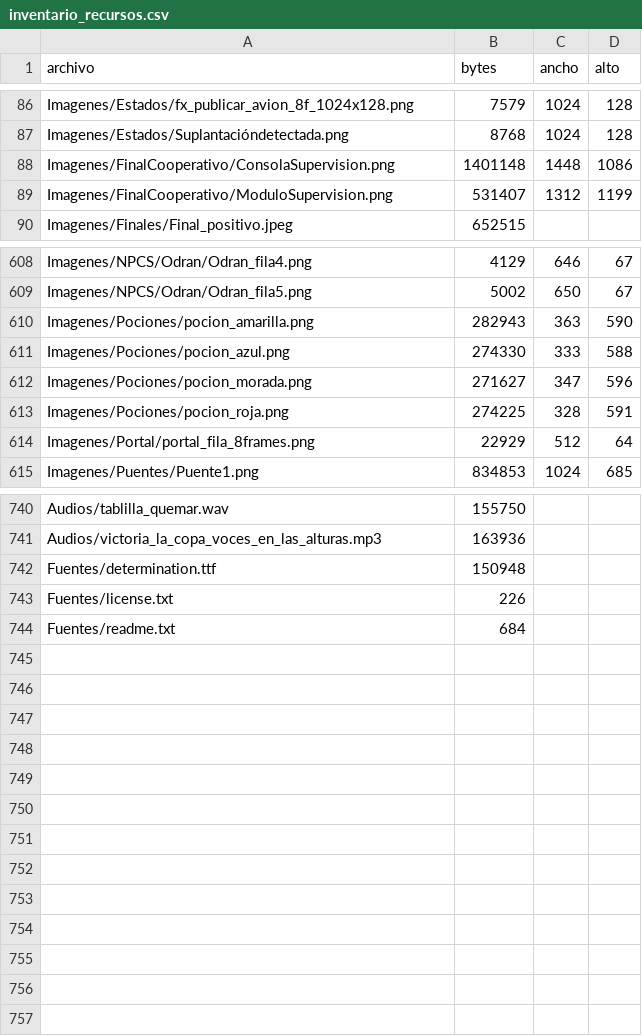
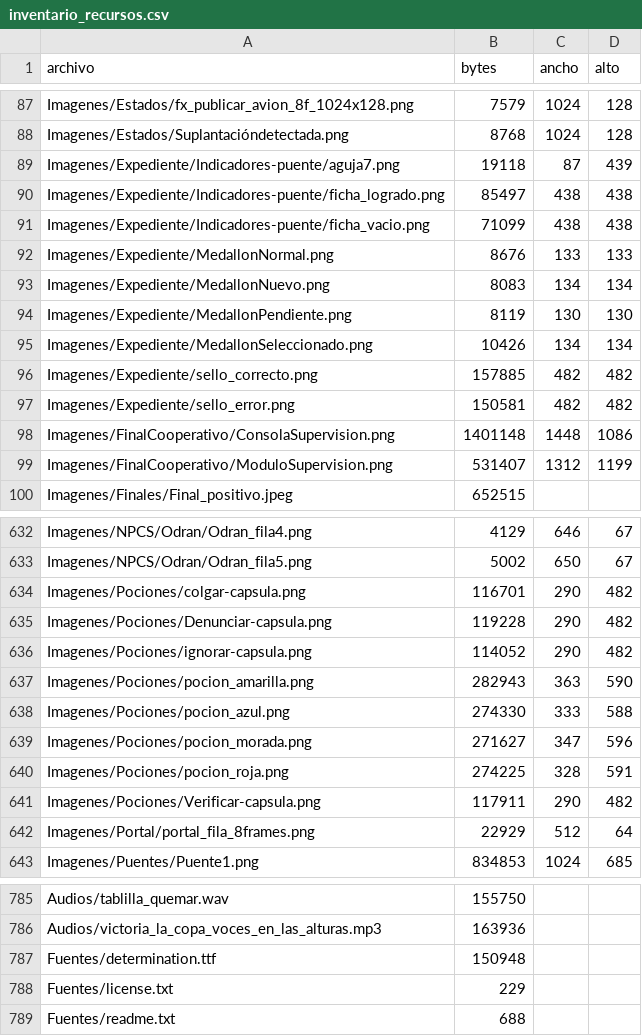
Before and after one commit to EDD2LAB/Laboratorio, a CSV file: docs/inventario_recursos.csv, drawn as a sheet; only a part is shown, gaps mark what is left out; the diff covers the shown part only.

```diff
--- a/docs/inventario_recursos.csv
+++ b/docs/inventario_recursos.csv
@@ -87,2 +88,11 @@ Imagenes/Estados/fx_publicar_avion_8f_1024x128.png,7579,1024,128
 Imagenes/Estados/Suplantacióndetectada.png,8768,1024,128
+Imagenes/Expediente/Indicadores-puente/aguja7.png,19118,87,439
+Imagenes/Expediente/Indicadores-puente/ficha_logrado.png,85497,438,438
+Imagenes/Expediente/Indicadores-puente/ficha_vacio.png,71099,438,438
+Imagenes/Expediente/MedallonNormal.png,8676,133,133
+Imagenes/Expediente/MedallonNuevo.png,8083,134,134
+Imagenes/Expediente/MedallonPendiente.png,8119,130,130
+Imagenes/Expediente/MedallonSeleccionado.png,10426,134,134
+Imagenes/Expediente/sello_correcto.png,157885,482,482
+Imagenes/Expediente/sello_error.png,150581,482,482
 Imagenes/FinalCooperativo/ConsolaSupervision.png,1401148,1448,1086
@@ -609,2 +633,5 @@ Imagenes/NPCS/Odran/Odran_fila4.png,4129,646,67
 Imagenes/NPCS/Odran/Odran_fila5.png,5002,650,67
+Imagenes/Pociones/colgar-capsula.png,116701,290,482
+Imagenes/Pociones/Denunciar-capsula.png,119228,290,482
+Imagenes/Pociones/ignorar-capsula.png,114052,290,482
 Imagenes/Pociones/pocion_amarilla.png,282943,363,590
@@ -613,2 +640,3 @@ Imagenes/Pociones/pocion_morada.png,271627,347,596
 Imagenes/Pociones/pocion_roja.png,274225,328,591
+Imagenes/Pociones/Verificar-capsula.png,117911,290,482
 Imagenes/Portal/portal_fila_8frames.png,22929,512,64
@@ -742,3 +787,3 @@ Audios/victoria_la_copa_voces_en_las_alturas.mp3,163936,,
 Fuentes/determination.ttf,150948,,
-Fuentes/license.txt,226,,
-Fuentes/readme.txt,684,,
+Fuentes/license.txt,229,,
+Fuentes/readme.txt,688,,
```
Also changed, not shown: 32 added rows elsewhere in this file, 51 other files.
